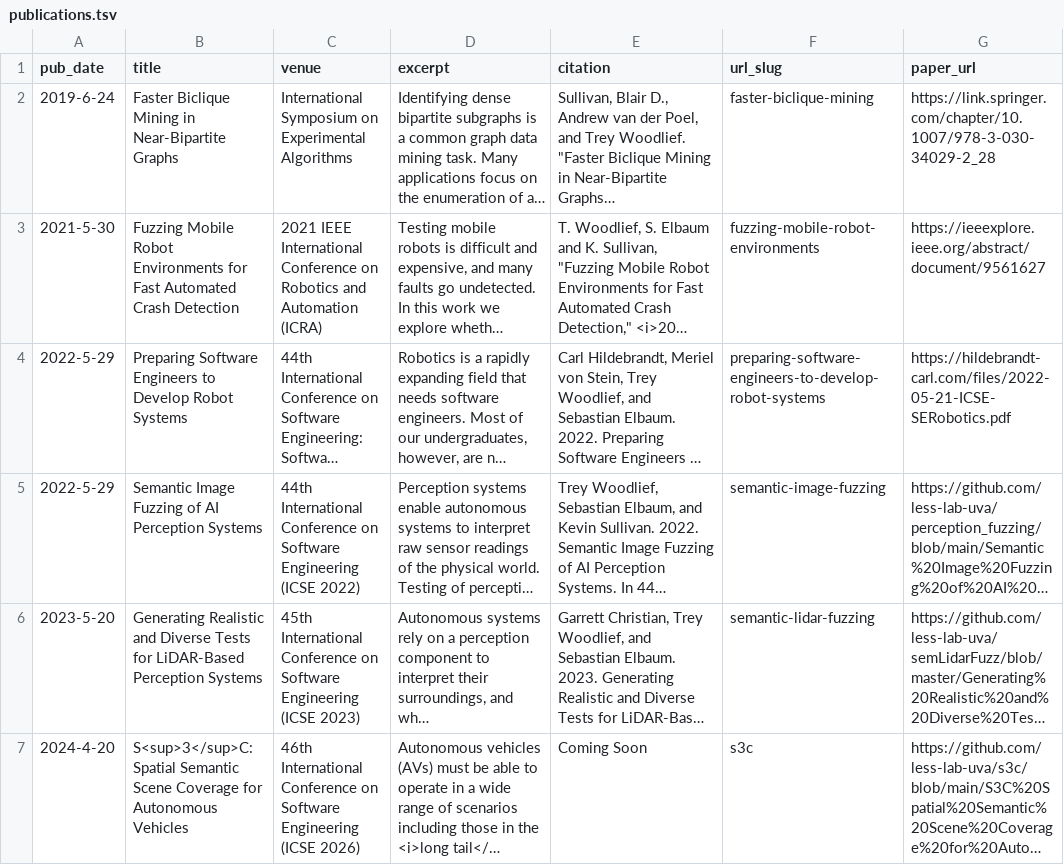
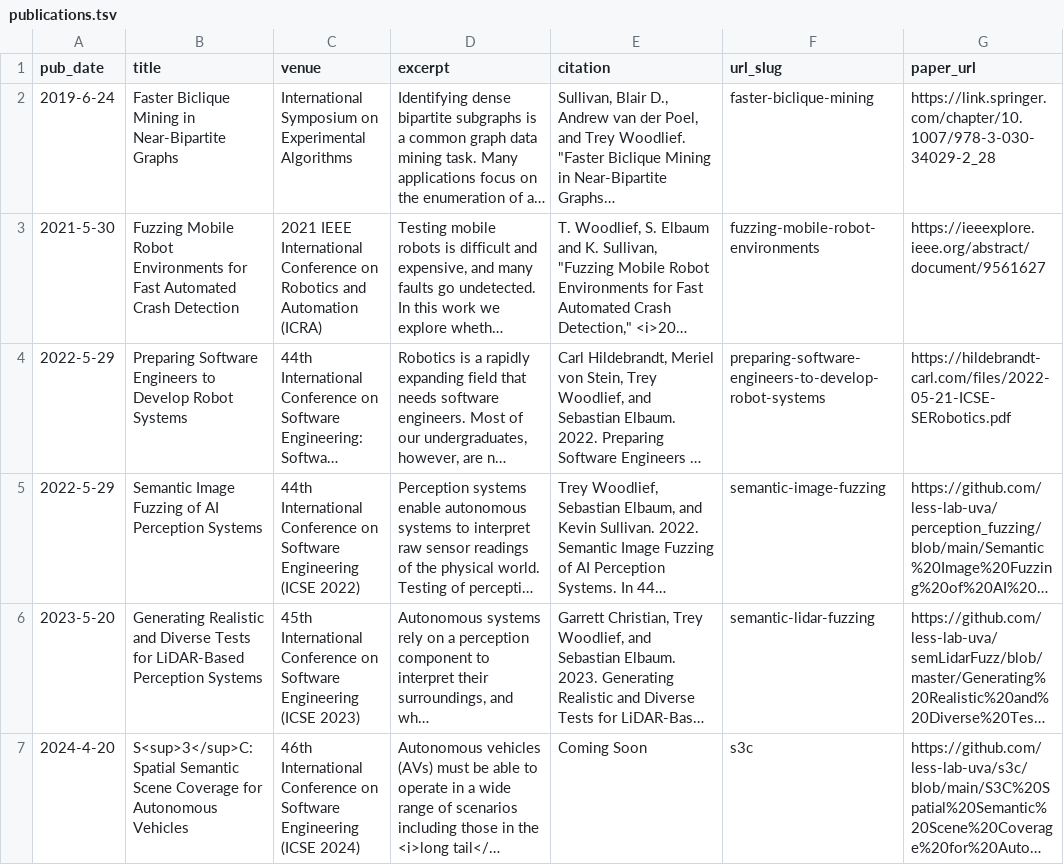
Before and after one commit to adwiii/adwiii.github.io, a TSV file: markdown_generator/publications.tsv, drawn as a sheet; only a part is shown; long unchanged cells end in …; the diff names each change by its address in the sheet, - before the commit and + after, or states it on an @@ line.

Commit message:
Fix typo, tweak footer

```diff
--- a/markdown_generator/publications.tsv
+++ b/markdown_generator/publications.tsv
-C7 (venue): …Engineering (ICSE 2026)
+C7 (venue): …Engineering (ICSE 2024)
```
Also changed, not shown: 1 other file.
